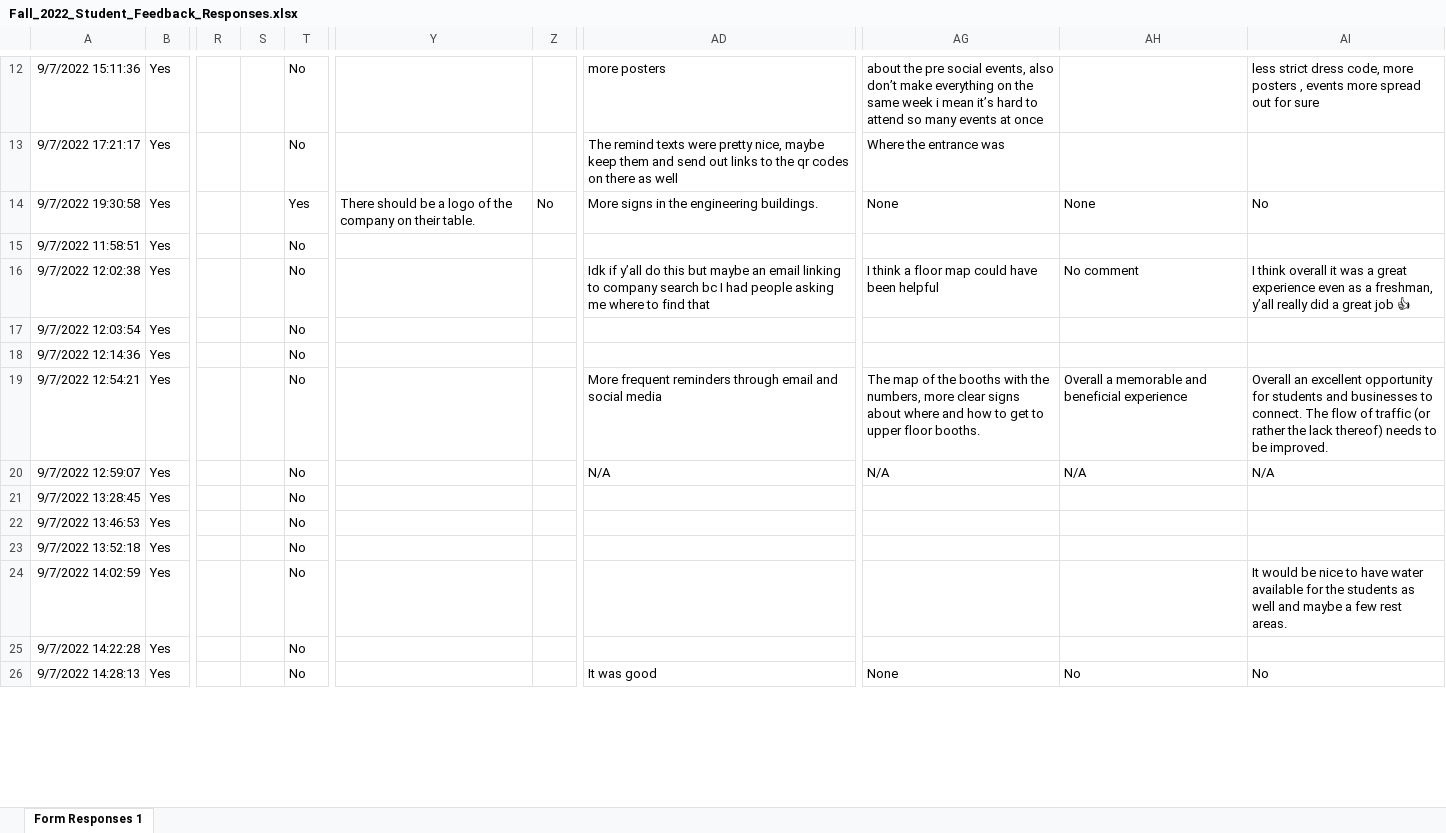
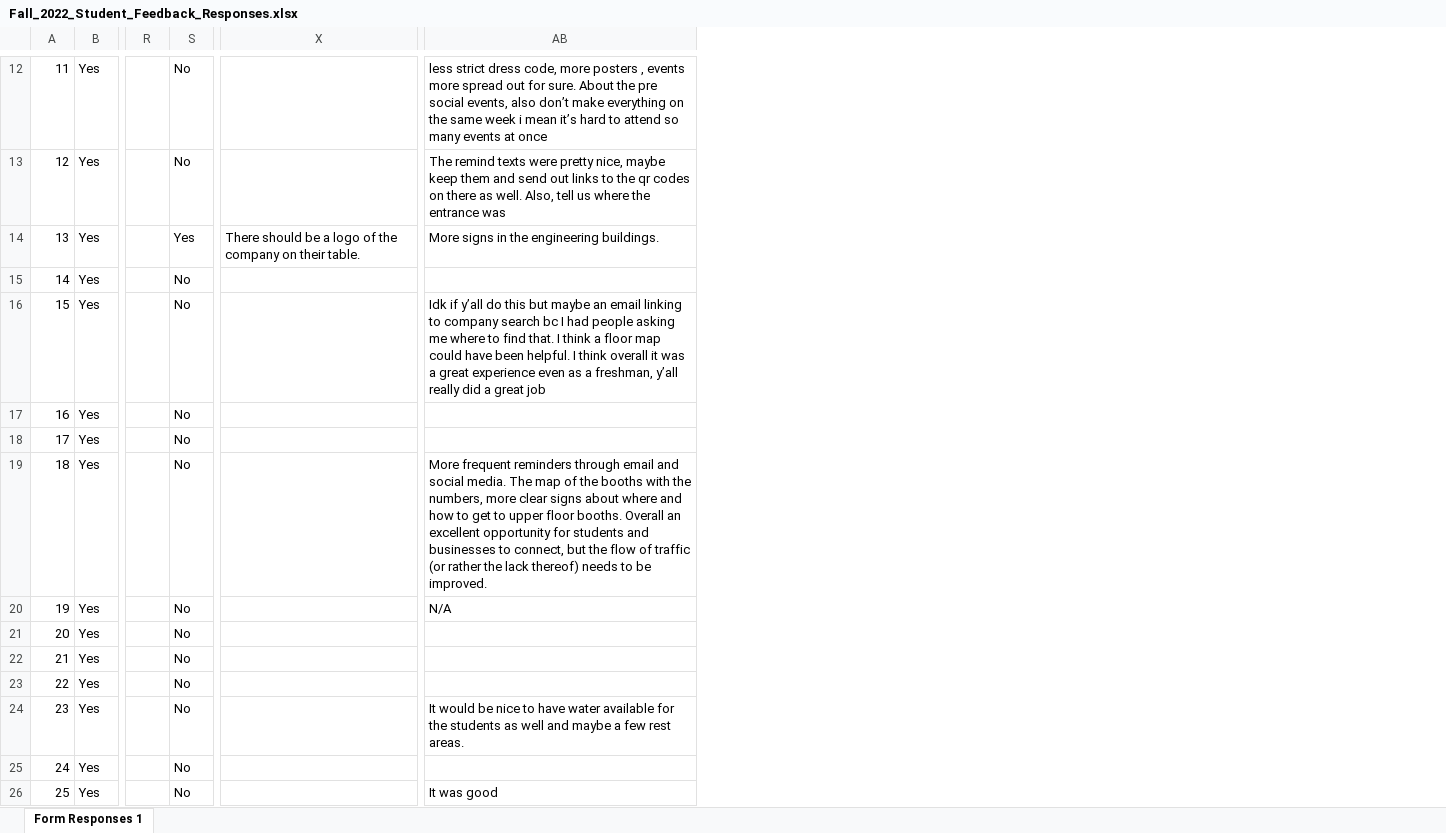
Before and after one commit to AdvayBhatt/gm_project, an Excel workbook: SEC/data/StudentData/Fall_2022_Student_Feedback_Responses.xlsx, sheet Form Responses 1, drawn as a sheet; only a part is shown, gaps mark what is left out; values as stored, in another font and other column widths than the file's, no borders; removed rows and columns are numbered as before the commit, all else as after; the diff covers the shown part only; the diff names each change by its address in the sheet, - before the commit and + after, or states it on an @@ line.

Commit message:
finished distribution-based inputation of negative one values, now onto cleaning rest of dfs

```diff
--- a/SEC/data/StudentData/Fall_2022_Student_Feedback_Responses.xlsx (sheet Form Responses 1)
+++ b/SEC/data/StudentData/Fall_2022_Student_Feedback_Responses.xlsx (sheet Form Responses 1)
-column A, rows 12-26: 9/7/2022 15:11:36 | 9/7/2022 17:21:17 | 9/7/2022 19:30:58 | 9/7/2022 11:58:51 | 9/7/2022 12:02:38 | 9/7/2022 12:03:54 | 9/7/2022 12:14:36 | 9/7/2022 12:54:21 | 9/7/2022 12:59:07 | 9/7/2022 13:28:45 | 9/7/2022 13:46:53 | 9/7/2022 13:52:18 | 9/7/2022 14:02:59 | 9/7/2022 14:22:28 | 9/7/2022 14:28:13
+column A, rows 12-26: 11 | 12 | 13 | 14 | 15 | 16 | 17 | 18 | 19 | 20 | 21 | 22 | 23 | 24 | 25
-column S, empty
-column Z, row 14: No
-column AG, rows 12-26: about the pre social events, also don’t make everything on the same week i mean it’s hard to attend so many events at once | Where the entrance was | None |  | I think a floor map could have been helpful |  |  | The map of the booths with the numbers, more clear signs about where and how to get to upper floor booths. | N/A |  |  |  |  |  | None
-column AH, rows 14-26: None |  | No comment |  |  | Overall a memorable and beneficial experience | N/A |  |  |  |  |  | No
-column AI, rows 12-26: less strict dress code, more posters , events more spread out for sure |  | No |  | I think overall it was a great experience even as a freshman, y’all really did a great job 👍 |  |  | Overall an excellent opportunity for students and businesses to connect. The flow of traffic (or rather the lack thereof) needs to be improved. | N/A |  |  |  | It would be nice to have water available for the students as well and maybe a few rest areas. |  | No
-AB12: more posters
+AB12: less strict dress code, more posters , events more spread out for sure. About the pre social events, also don’t make everything on the same week i mean it’s hard to attend so many events at once
-AB13: …there as well
+AB13: …there as well. Also, tell us where the entrance was
-AB16: …to find that
+AB16: …to find that. I think a floor map could have been helpful. I think overall it was a great experience even as a freshman, y’all really did a great job
-AB19: …and social media
+AB19: …and social media. The map of the booths with the numbers, more clear signs about where and how to get to upper floor booths. Overall an excellent opportunity for students and businesses to connect, but the flow of traffic (or rather the lack thereof) needs to be improved.
-AB24: (empty)
+AB24: It would be nice to have water available for the students as well and maybe a few rest areas.
```
Also changed, not shown: 1 added row, 1 removed row and 29 edited cells elsewhere in this sheet, SEC/data/StudentData/Fall_2023_Student_Feedback_In_Person_Career_Fair_Responses.xlsx, SEC/data/StudentData/Spring_2023_Student_Feedback_Responses.xlsx, 5 other files.
